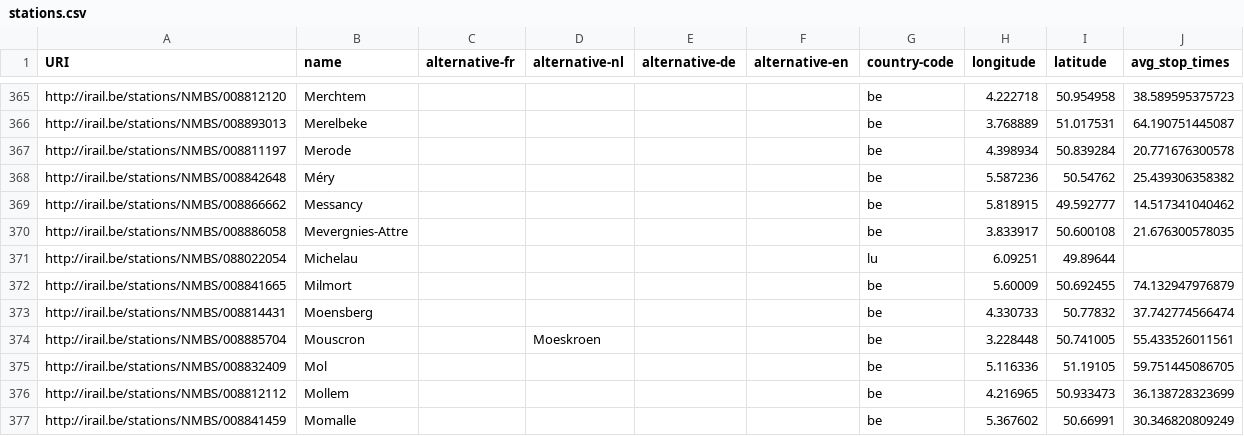
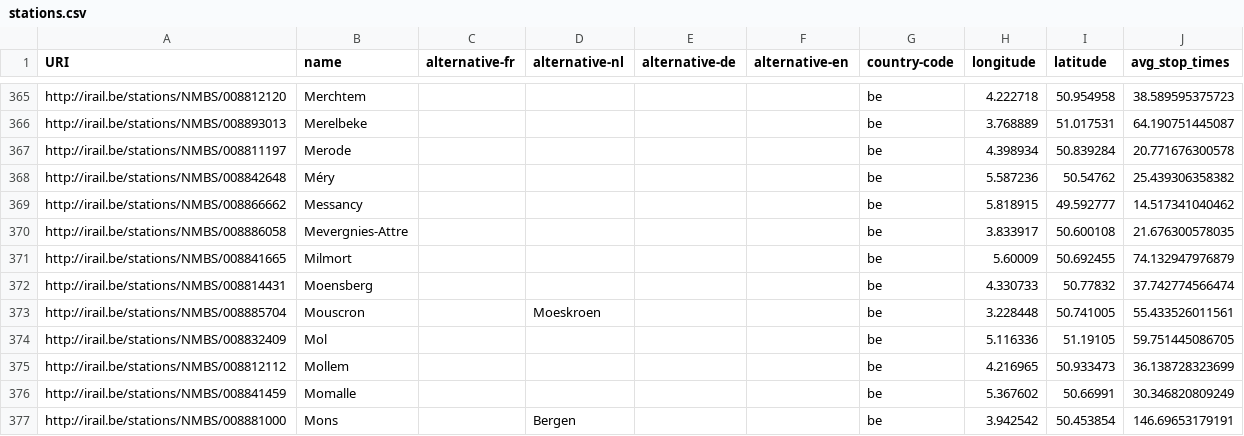
Before and after one commit to iRail/stations, a CSV file: stations.csv, drawn as a sheet; only a part is shown, gaps mark what is left out; the shorter side is filled out with more unchanged rows.

Commit message:
Removed duplicate Michelau station
Removed entry with invalid ID

```diff
--- a/stations.csv
+++ b/stations.csv
@@ -370,3 +370,2 @@ http://irail.be/stations/NMBS/008866662,Messancy,,,,,be,5.818915,49.592777,14.51
 http://irail.be/stations/NMBS/008886058,Mevergnies-Attre,,,,,be,3.833917,50.600108,21.676300578035
-http://irail.be/stations/NMBS/088022054,Michelau,,,,,lu,6.09251,49.89644,
 http://irail.be/stations/NMBS/008841665,Milmort,,,,,be,5.60009,50.692455,74.132947976879
```
